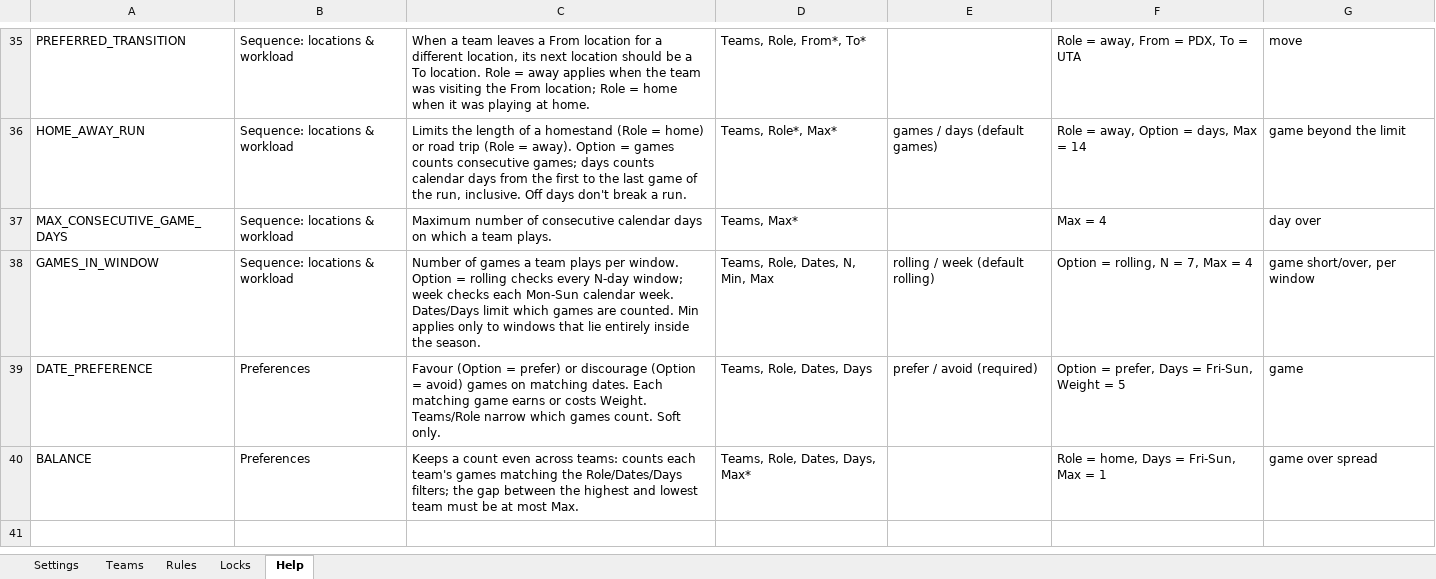
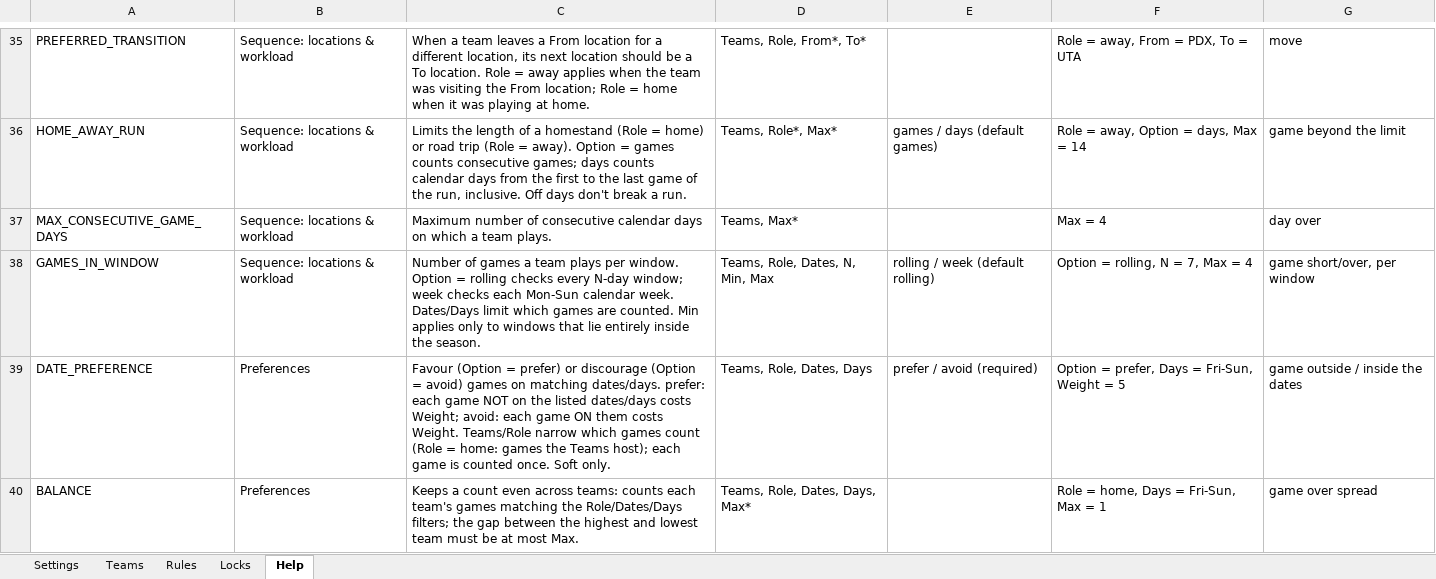
Before and after one commit to csiebert8/wildflyer, an Excel workbook: examples/ausl_2027.xlsx, sheet Help, drawn as a sheet; only a part is shown, gaps mark what is left out; values as stored, in another font and other column widths than the file's, no borders; the diff names each change by its address in the sheet, - before the commit and + after, or states it on an @@ line.

```diff
--- a/examples/ausl_2027.xlsx (sheet Help)
+++ b/examples/ausl_2027.xlsx (sheet Help)
-C39: …on matching dates. Each matching game earns or costs Weight. Teams/Role narrow which games count. Soft only.
+C39: …on matching dates/days. prefer: each game NOT on the listed dates/days costs Weight; avoid: each game ON them costs Weight. Teams/Role narrow which games count (Role = home: games the Teams host); each game is counted once. Soft only.
-G39: game
+G39: game outside / inside the dates
```
Also changed, not shown: sheet Settings, 13 other files.
